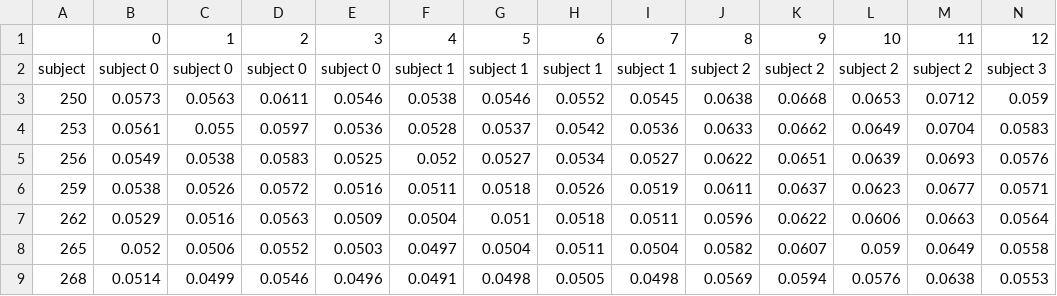
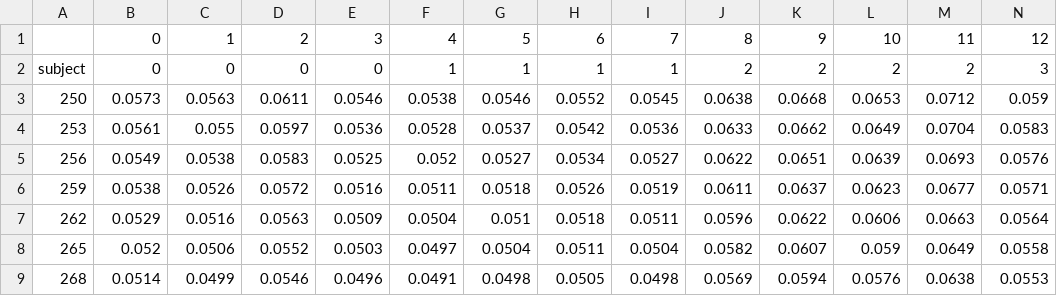
Before and after one commit to theo123490/Human_Skin_Spectrum, a CSV file: SkinReflectance_pca.csv, drawn as a sheet; only a part is shown; the diff covers the shown part only; the diff names each change by its address in the sheet, - before the commit and + after, or states it on an @@ line.

Commit message:
Add files via upload

```diff
--- a/SkinReflectance_pca.csv
+++ b/SkinReflectance_pca.csv
-B2: subject 0
+B2: 0
-C2: subject 0
+C2: 0
-D2: subject 0
+D2: 0
-E2: subject 0
+E2: 0
-F2: subject 1
+F2: 1
-G2: subject 1
+G2: 1
-H2: subject 1
+H2: 1
-I2: subject 1
+I2: 1
-J2: subject 2
+J2: 2
-K2: subject 2
+K2: 2
-L2: subject 2
+L2: 2
-M2: subject 2
+M2: 2
-N2: subject 3
+N2: 3
```
Also changed, not shown: 11 edited cells elsewhere in this file.
